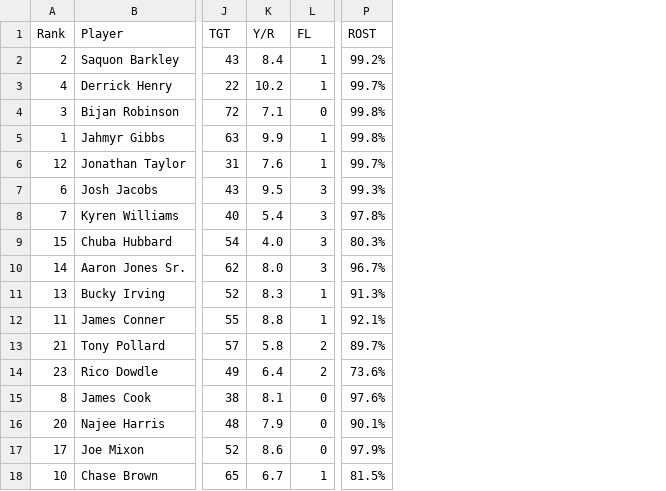
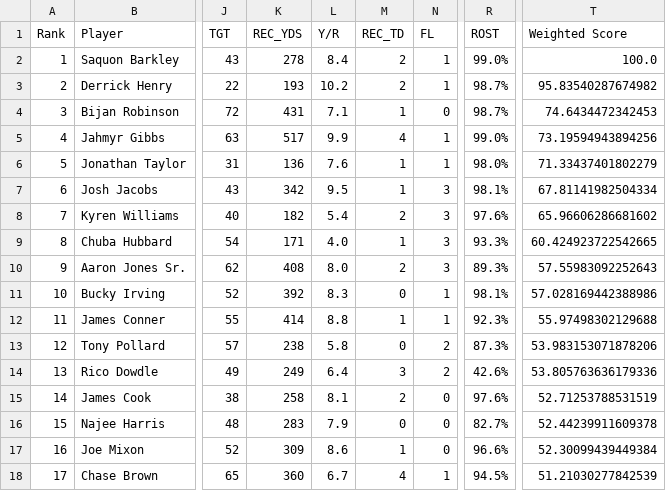
Before and after one commit to patrickm10/NFLStatsAnalyzer, a CSV file: data/official_stats/official_rb_stats.csv, drawn as a sheet; only a part is shown, gaps mark what is left out; addresses are those after the commit; the diff covers the shown part only; the diff names each change by its address in the sheet, - before the commit and + after, or states it on an @@ line.

Commit message:
Update official_rb_stats.csv

```diff
--- a/data/official_stats/official_rb_stats.csv
+++ b/data/official_stats/official_rb_stats.csv
+column K (REC_YDS), rows 2-18: 278 | 193 | 431 | 517 | 136 | 342 | 182 | 171 | 408 | 392 | 414 | 238 | 249 | 258 | 283 | 309 | 360
+column M (REC_TD), rows 2-18: 2 | 2 | 1 | 4 | 1 | 1 | 2 | 1 | 2 | 0 | 1 | 0 | 3 | 2 | 0 | 1 | 4
+column T (Weighted Score), rows 2-18: 100.0 | 95.83540287674982 | 74.6434472342453 | 73.19594943894256 | 71.33437401802279 | 67.81141982504334 | 65.96606286681602 | 60.424923722542665 | 57.55983092252643 | 57.028169442388986 | 55.97498302129688 | 53.983153071878206 | 53.805763636179336 | 52.71253788531519 | 52.44239911609378 | 52.30099439449384 | 51.21030277842539
-A2 (Rank): 2
+A2 (Rank): 1
-R2 (ROST): 99.2%
+R2 (ROST): 99.0%
-A3 (Rank): 4
+A3 (Rank): 2
-R3 (ROST): 99.7%
+R3 (ROST): 98.7%
-R4 (ROST): 99.8%
+R4 (ROST): 98.7%
-A5 (Rank): 1
+A5 (Rank): 4
-R5 (ROST): 99.8%
+R5 (ROST): 99.0%
-A6 (Rank): 12
+A6 (Rank): 5
-R6 (ROST): 99.7%
+R6 (ROST): 98.0%
-R7 (ROST): 99.3%
+R7 (ROST): 98.1%
-R8 (ROST): 97.8%
+R8 (ROST): 97.6%
-A9 (Rank): 15
+A9 (Rank): 8
-R9 (ROST): 80.3%
+R9 (ROST): 93.3%
-A10 (Rank): 14
+A10 (Rank): 9
-R10 (ROST): 96.7%
+R10 (ROST): 89.3%
-A11 (Rank): 13
+A11 (Rank): 10
-R11 (ROST): 91.3%
+R11 (ROST): 98.1%
-R12 (ROST): 92.1%
+R12 (ROST): 92.3%
-A13 (Rank): 21
+A13 (Rank): 12
-R13 (ROST): 89.7%
+R13 (ROST): 87.3%
-A14 (Rank): 23
+A14 (Rank): 13
-R14 (ROST): 73.6%
+R14 (ROST): 42.6%
-A15 (Rank): 8
+A15 (Rank): 14
-A16 (Rank): 20
+A16 (Rank): 15
-R16 (ROST): 90.1%
+R16 (ROST): 82.7%
-A17 (Rank): 17
+A17 (Rank): 16
-R17 (ROST): 97.9%
+R17 (ROST): 96.6%
-A18 (Rank): 10
+A18 (Rank): 17
-R18 (ROST): 81.5%
+R18 (ROST): 94.5%
```
Also changed, not shown: 29 edited cells elsewhere in this file.
